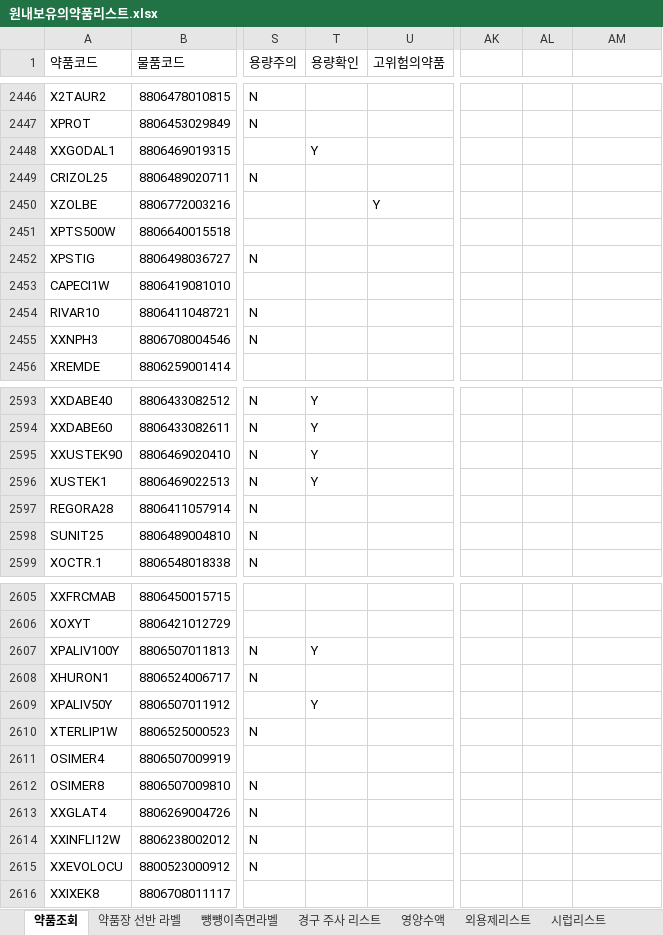
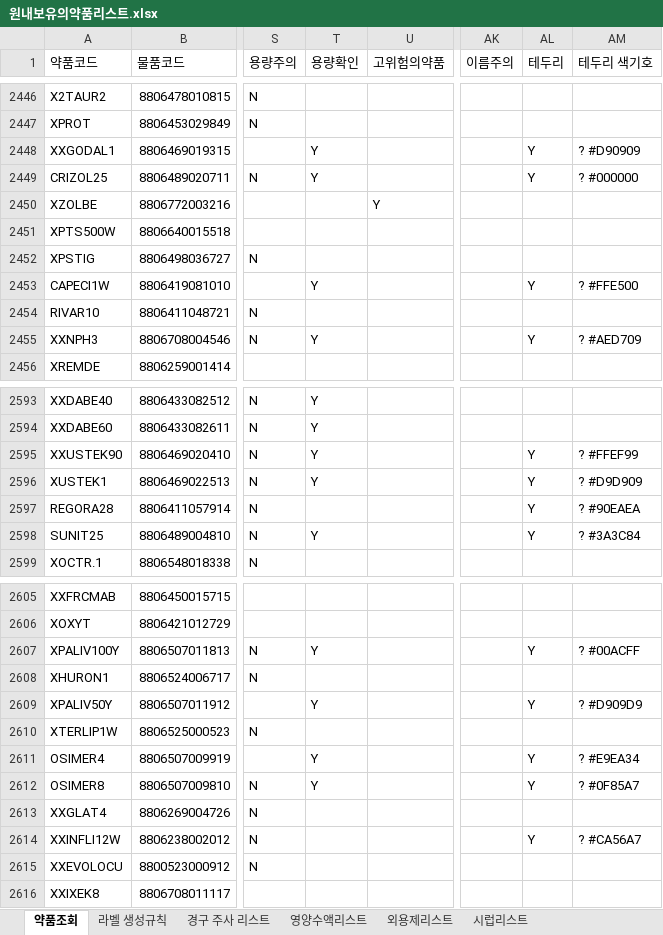
Before and after one commit to donggukpharm7992-star/Ecart-, an Excel workbook: 약제팀 라벨/원내보유의약품리스트.xlsx, sheet 약품조회, drawn as a sheet; only a part is shown, gaps mark what is left out; values as stored, in another font and other column widths than the file's, no cell formats; the diff covers the shown part only; the diff names each change by its address in the sheet, - before the commit and + after, or states it on an @@ line.

```diff
--- a/약제팀 라벨/원내보유의약품리스트.xlsx (sheet 약품조회)
+++ b/약제팀 라벨/원내보유의약품리스트.xlsx (sheet 약품조회)
-sheet tab: 약품장 선반 라벨
+sheet tab: 라벨 생성규칙
-sheet tab: 뻉뻉이측면라벨
-sheet tab: 영양수액
+sheet tab: 영양수액리스트
-AK1: (empty)
+AK1: 이름주의
-AL1: (empty)
+AL1: 테두리
-AM1: (empty)
+AM1: 테두리 색기호
-AL2448:AL2449 (테두리): (empty)
+AL2448:AL2449 (테두리): Y
-AM2448 (테두리 색기호): (empty)
+AM2448 (테두리 색기호): ? #D90909
-T2449 (용량확인): (empty)
+T2449 (용량확인): Y
-AM2449 (테두리 색기호): (empty)
+AM2449 (테두리 색기호): ? #000000
-T2453 (용량확인): (empty)
+T2453 (용량확인): Y
-AL2453 (테두리): (empty)
+AL2453 (테두리): Y
-AM2453 (테두리 색기호): (empty)
+AM2453 (테두리 색기호): ? #FFE500
-T2455 (용량확인): (empty)
+T2455 (용량확인): Y
-AL2455 (테두리): (empty)
+AL2455 (테두리): Y
-AM2455 (테두리 색기호): (empty)
+AM2455 (테두리 색기호): ? #AED709
-AL2595:AL2598 (테두리): (empty)
+AL2595:AL2598 (테두리): Y
-AM2595 (테두리 색기호): (empty)
+AM2595 (테두리 색기호): ? #FFEF99
-AM2596 (테두리 색기호): (empty)
+AM2596 (테두리 색기호): ? #D9D909
-AM2597 (테두리 색기호): (empty)
+AM2597 (테두리 색기호): ? #90EAEA
-T2598 (용량확인): (empty)
+T2598 (용량확인): Y
-AM2598 (테두리 색기호): (empty)
+AM2598 (테두리 색기호): ? #3A3C84
-AL2607 (테두리): (empty)
+AL2607 (테두리): Y
-AM2607 (테두리 색기호): (empty)
+AM2607 (테두리 색기호): ? #00ACFF
-AL2609 (테두리): (empty)
+AL2609 (테두리): Y
-AM2609 (테두리 색기호): (empty)
+AM2609 (테두리 색기호): ? #D909D9
-T2611:T2612 (용량확인): (empty)
+T2611:T2612 (용량확인): Y
-AL2611:AL2612 (테두리): (empty)
+AL2611:AL2612 (테두리): Y
-AM2611 (테두리 색기호): (empty)
+AM2611 (테두리 색기호): ? #E9EA34
-AM2612 (테두리 색기호): (empty)
+AM2612 (테두리 색기호): ? #0F85A7
-AL2614 (테두리): (empty)
+AL2614 (테두리): Y
-AM2614 (테두리 색기호): (empty)
+AM2614 (테두리 색기호): ? #CA56A7
```
Also changed, not shown: 319 edited cells elsewhere in this sheet, sheet 라벨 생성규칙, cell formats, charts or pictures, 6 other files.
